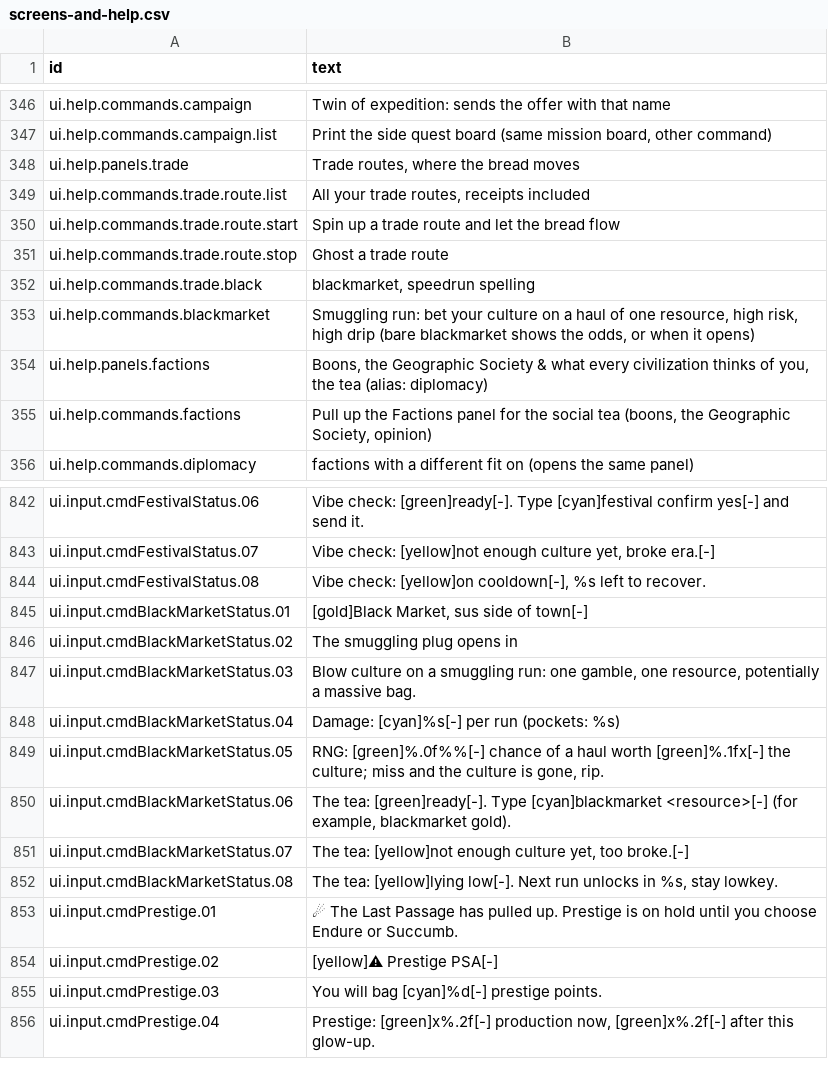
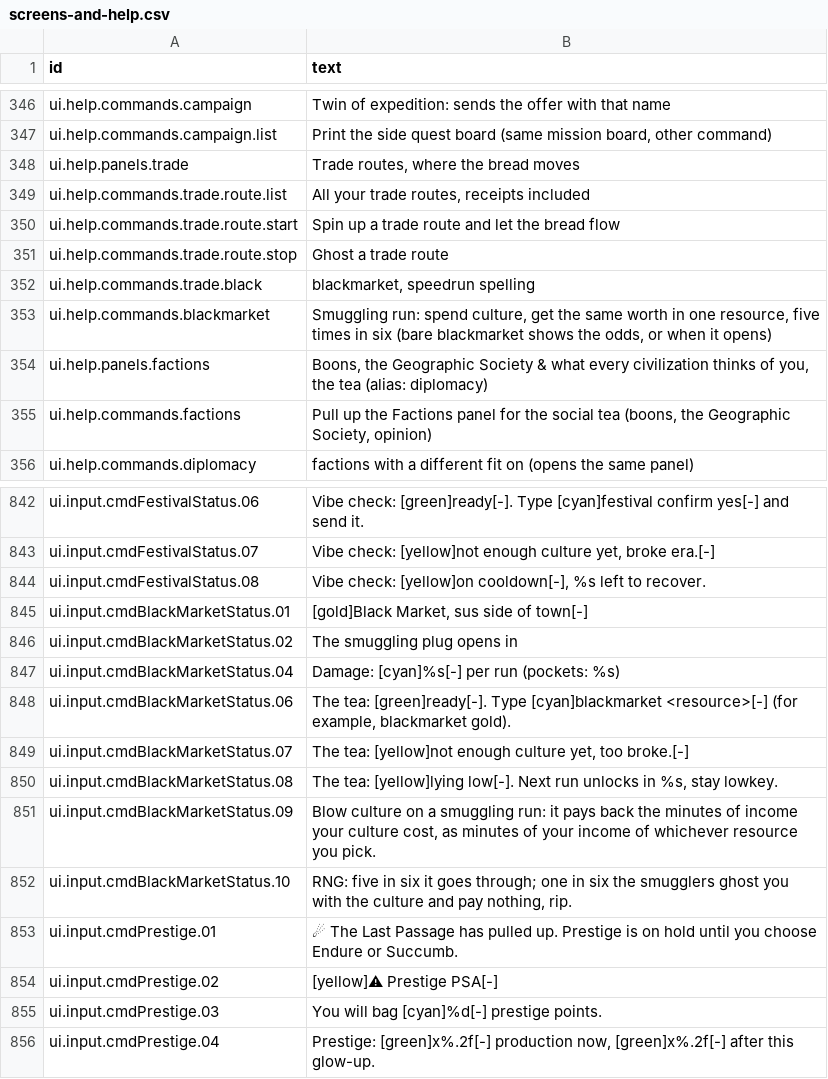
Before and after one commit to espresso20/ageforge, a CSV file: words/vibe/screens-and-help.csv, drawn as a sheet; only a part is shown, gaps mark what is left out.

Commit message:
feat(blackmarket): a deal goes through five times in six and pays 1x; the sixth, the smugglers vanish
Replaces the 55% odds and the 0.3 multiplier. A deal that goes through pays the
stake's minutes of culture income as the same minutes of the chosen resource's
income, the same worth in every item; one deal in six the smugglers vanish
with the culture and pay nothing. The status panel and the help line say so,
and the script rows for the two replaced lines are swapped for new ids.

```diff
--- a/words/vibe/screens-and-help.csv
+++ b/words/vibe/screens-and-help.csv
@@ -394,3 +394,3 @@ ui.help.commands.trade.route.stop,Ghost a trade route
 ui.help.commands.trade.black,"blackmarket, speedrun spelling"
-ui.help.commands.blackmarket,"Smuggling run: bet your culture on a haul of one resource, high risk, high drip (bare blackmarket shows the odds, or when it opens)"
+ui.help.commands.blackmarket,"Smuggling run: spend culture, get the same worth in one resource, five times in six (bare blackmarket shows the odds, or when it opens)"
 ui.help.panels.factions,"Boons, the Geographic Society & what every civilization thinks of you, the tea (alias: diplomacy)"
@@ -899,5 +899,3 @@ ui.input.cmdBlackMarketStatus.01,"[gold]Black Market, sus side of town[-]"
 ui.input.cmdBlackMarketStatus.02,The smuggling plug opens in
-ui.input.cmdBlackMarketStatus.03,"  Blow culture on a smuggling run: one gamble, one resource, potentially a massive bag."
 ui.input.cmdBlackMarketStatus.04,"  Damage: [cyan]%s[-] per run  (pockets: %s)"
-ui.input.cmdBlackMarketStatus.05,"  RNG: [green]%.0f%%[-] chance of a haul worth [green]%.1fx[-] the culture; miss and the culture is gone, rip."
 ui.input.cmdBlackMarketStatus.06,"  The tea: [green]ready[-]. Type [cyan]blackmarket <resource>[-] (for example, blackmarket gold)."
@@ -905,2 +903,4 @@ ui.input.cmdBlackMarketStatus.07,"  The tea: [yellow]not enough culture yet, too
 ui.input.cmdBlackMarketStatus.08,"  The tea: [yellow]lying low[-]. Next run unlocks in %s, stay lowkey."
+ui.input.cmdBlackMarketStatus.09,"  Blow culture on a smuggling run: it pays back the minutes of income your culture cost, as minutes of your income of whichever resource you pick."
+ui.input.cmdBlackMarketStatus.10,"  RNG: five in six it goes through; one in six the smugglers ghost you with the culture and pay nothing, rip."
 ui.input.cmdPrestige.01,☄ The Last Passage has pulled up. Prestige is on hold until you choose Endure or Succumb.
```
Also changed, not shown: 6 other files.
